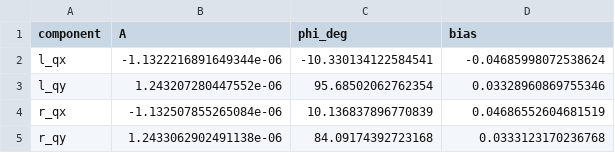
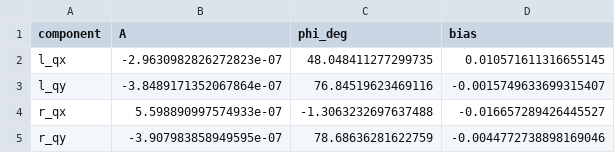
Before and after one commit to GuilhermeCosta-Ferreira/cobar-miniproject-2026, a CSV file: miniproject/notebooks/wind_fit_params.csv, drawn as a sheet.

```diff
--- a/miniproject/notebooks/wind_fit_params.csv
+++ b/miniproject/notebooks/wind_fit_params.csv
@@ -1,5 +1,5 @@
 component,A,phi_deg,bias
-l_qx,-1.1322216891649344e-06,-10.330134122584541,-0.04685998072538624
-l_qy,1.243207280447552e-06,95.68502062762354,0.03328960869755346
-r_qx,-1.132507855265084e-06,10.136837896770839,0.04686552604681519
-r_qy,1.2433062902491138e-06,84.09174392723168,0.0333123170236768
+l_qx,-2.9630982826272823e-07,48.048411277299735,0.010571611316655145
+l_qy,-3.8489171352067864e-07,76.84519623469116,-0.0015749633699315407
+r_qx,5.598890997574933e-07,-1.3063232697637488,-0.016657289426445527
+r_qy,-3.907983858949595e-07,78.68636281622759,-0.0044772738898169046
```
Also changed, not shown: 9 other files.
